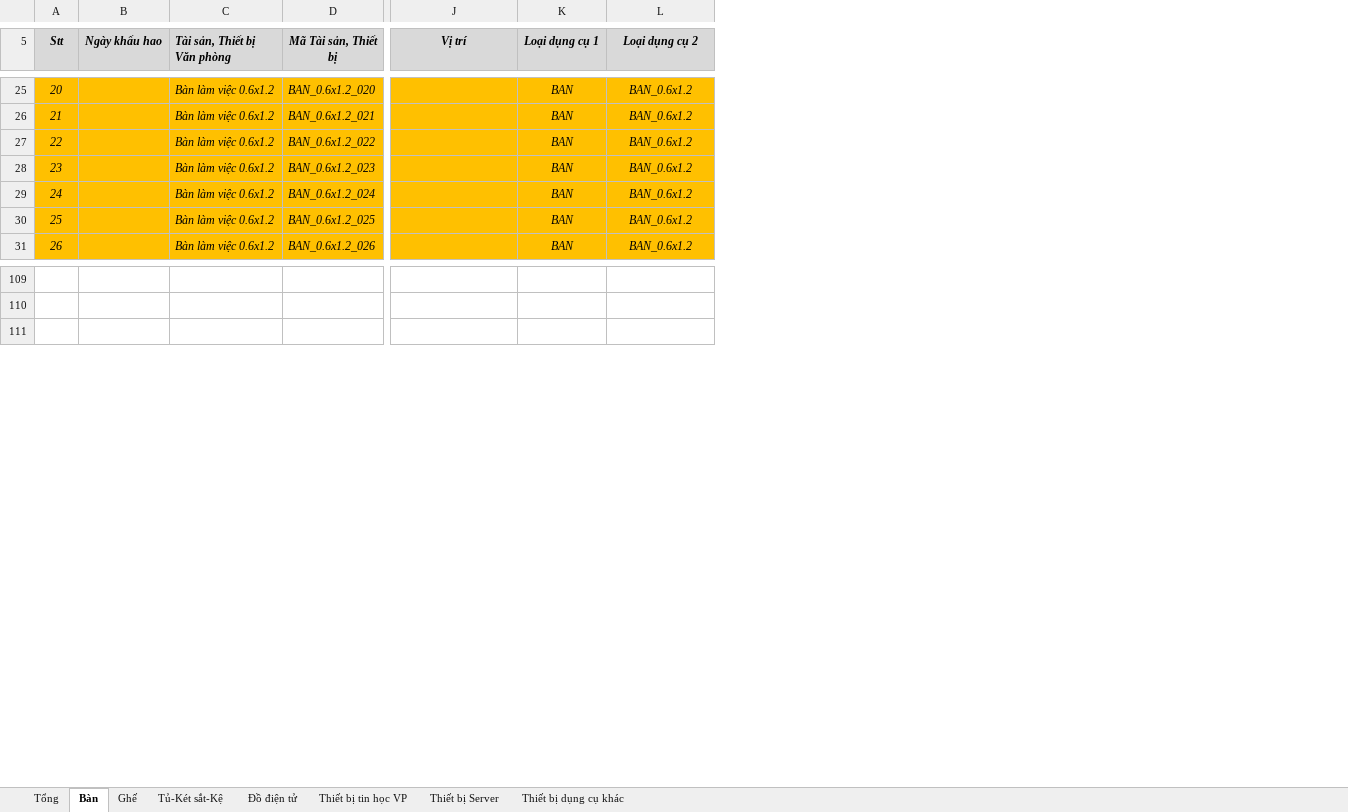
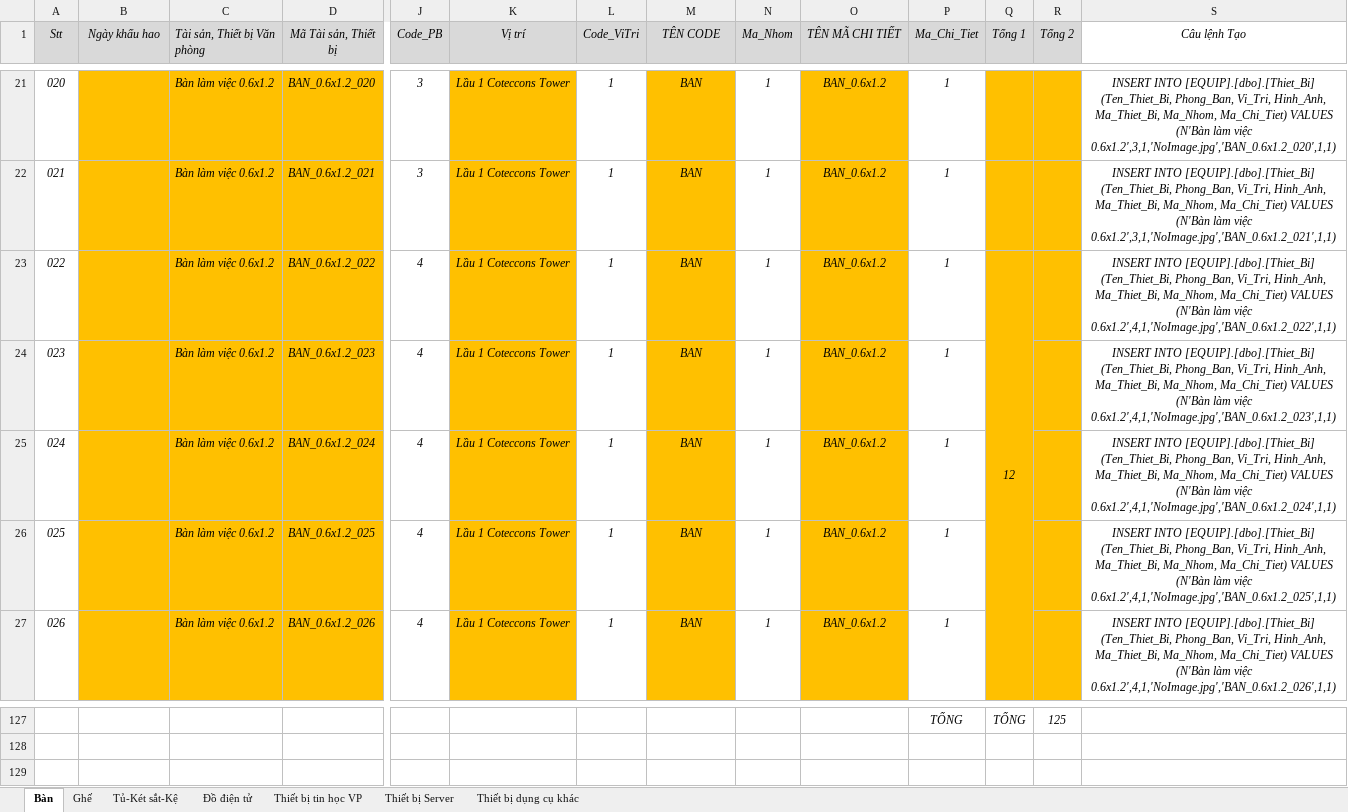
Before and after one commit to pqhuy1987/EQUIP, an Excel workbook: Excel.xlsx, sheet Bàn, drawn as a sheet; only a part is shown, gaps mark what is left out; values as stored, in another font and other column widths than the file's, no borders; charts and pictures not drawn; addresses are those after the commit; rows hold the shown columns only; the diff covers the shown part only; the diff names each change by its address in the sheet, - before the commit and + after, or states it on an @@ line.

```diff
--- a/Excel.xlsx (sheet Bàn)
+++ b/Excel.xlsx (sheet Bàn)
-sheet tab: Tổng
+column J (Code_PB), rows 21-27: 3 | 3 | 4 | 4 | 4 | 4 | 4
+column L (Code_ViTri), rows 21-27: all 1
+column N (Ma_Nhom), rows 21-27: all 1
+column P (Ma_Chi_Tiet), rows 21-27: all 1; row 127: TỔNG
+column Q (Tổng 1), row 23: 12; row 127: TỔNG
+column R (Tổng 2), row 127: 125
+column S (Câu lệnh Tạo), rows 21-27: INSERT INTO [EQUIP].[dbo].[Thiet_Bi] (Ten_Thiet_Bi, Phong_Ban, Vi_Tri, Hinh_Anh, Ma_Thiet_Bi, Ma_Nhom, Ma_Chi_Tiet) VALUES (N'Bàn làm việc 0.6x1.2',3,1,'NoImage.jpg','BAN_0.6x1.2_020',1,1) | INSERT INTO [EQUIP].[dbo].[Thiet_Bi] (Ten_Thiet_Bi, Phong_Ban, Vi_Tri, Hinh_Anh, Ma_Thiet_Bi, Ma_Nhom, Ma_Chi_Tiet) VALUES (N'Bàn làm việc 0.6x1.2',3,1,'NoImage.jpg','BAN_0.6x1.2_021',1,1) | INSERT INTO [EQUIP].[dbo].[Thiet_Bi] (Ten_Thiet_Bi, Phong_Ban, Vi_Tri, Hinh_Anh, Ma_Thiet_Bi, Ma_Nhom, Ma_Chi_Tiet) VALUES (N'Bàn làm việc 0.6x1.2',4,1,'NoImage.jpg','BAN_0.6x1.2_022',1,1) | INSERT INTO [EQUIP].[dbo].[Thiet_Bi] (Ten_Thiet_Bi, Phong_Ban, Vi_Tri, Hinh_Anh, Ma_Thiet_Bi, Ma_Nhom, Ma_Chi_Tiet) VALUES (N'Bàn làm việc 0.6x1.2',4,1,'NoImage.jpg','BAN_0.6x1.2_023',1,1) | INSERT INTO [EQUIP].[dbo].[Thiet_Bi] (Ten_Thiet_Bi, Phong_Ban, Vi_Tri, Hinh_Anh, Ma_Thiet_Bi, Ma_Nhom, Ma_Chi_Tiet) VALUES (N'Bàn làm việc 0.6x1.2',4,1,'NoImage.jpg','BAN_0.6x1.2_024',1,1) | INSERT INTO [EQUIP].[dbo].[Thiet_Bi] (Ten_Thiet_Bi, Phong_Ban, Vi_Tri, Hinh_Anh, Ma_Thiet_Bi, Ma_Nhom, Ma_Chi_Tiet) VALUES (N'Bàn làm việc 0.6x1.2',4,1,'NoImage.jpg','BAN_0.6x1.2_025',1,1) | INSERT INTO [EQUIP].[dbo].[Thiet_Bi] (Ten_Thiet_Bi, Phong_Ban, Vi_Tri, Hinh_Anh, Ma_Thiet_Bi, Ma_Nhom, Ma_Chi_Tiet) VALUES (N'Bàn làm việc 0.6x1.2',4,1,'NoImage.jpg','BAN_0.6x1.2_026',1,1)
-A1:D1 bold: on
+A1:D1 bold: off
-K1 bold: on
+K1 bold: off
-M1: Loại dụng cụ 1
+M1: TÊN CODE
-M1 bold: on
+M1 bold: off
-O1: Loại dụng cụ 2
+O1: TÊN MÃ CHI TIẾT
-O1 bold: on
+O1 bold: off
-A21:A27 fill: #FFC000
+A21:A27 fill: none
-A21 (Stt): 20
+A21 (Stt): 020
-K21:K27 (Vị trí): (empty)
+K21:K27 (Vị trí): Lầu 1 Coteccons Tower
-A22 (Stt): 21
+A22 (Stt): 021
-A23 (Stt): 22
+A23 (Stt): 022
-A24 (Stt): 23
+A24 (Stt): 023
-A25 (Stt): 24
+A25 (Stt): 024
-A26 (Stt): 25
+A26 (Stt): 025
-A27 (Stt): 26
+A27 (Stt): 026
-row 127: (empty)
+row 127:  |  |  |  |  |  |  |  |  |  | TỔNG | TỔNG | 125
```
Also changed, not shown: other rows of this sheet, sheet Ghế, sheet Tủ-Két sắt-Kệ, formulas that keep their value, hidden cells, charts or pictures, BM theo doi tai san (FILE TONG HOP) -ver2.xlsx, ShopOnline/Reports/DANH_SACH_QR_CODE.xlsx, 18 other files.
